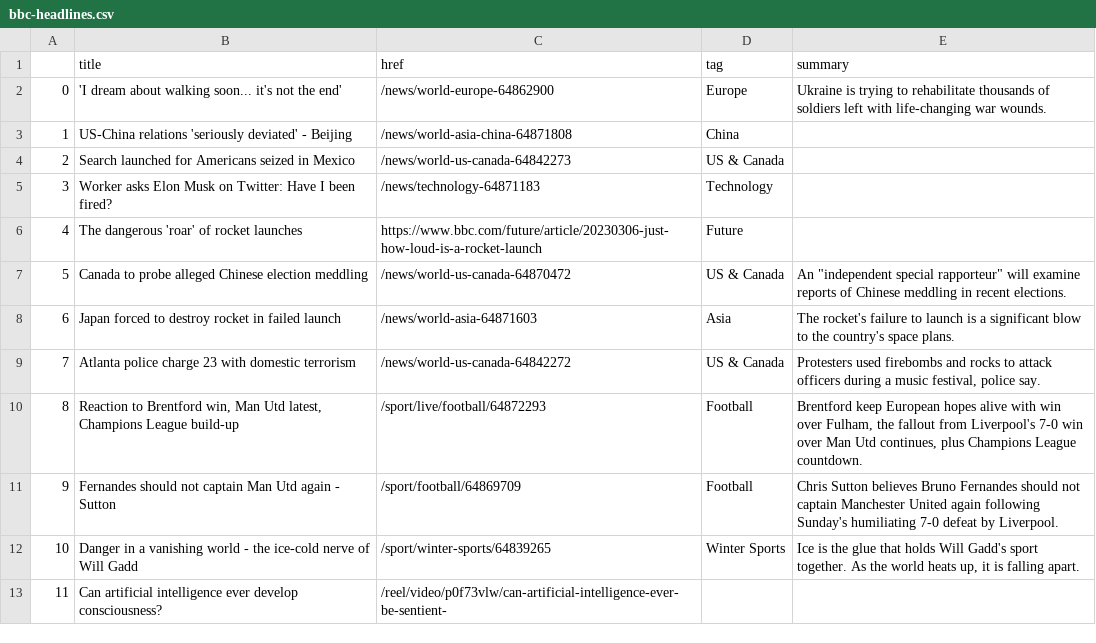
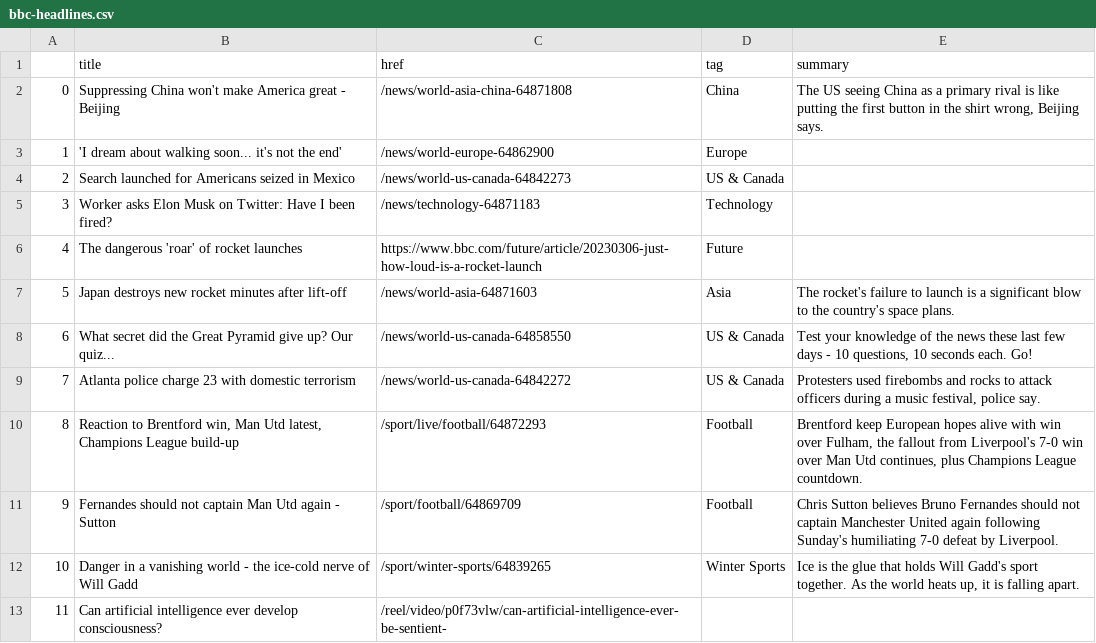
Before and after one commit to jjomalley/Auto-Scraper, a CSV file: bbc-headlines.csv, drawn as a sheet; only a part is shown; removed rows and columns are numbered as before the commit, all else as after; the diff names each change by its address in the sheet, - before the commit and + after, or states it on an @@ line.

```diff
--- a/bbc-headlines.csv
+++ b/bbc-headlines.csv
+row 2: 0 | Suppressing China won't make America great - Beijing | /news/world-asia-china-64871808 | China | The US seeing China as a primary rival is like putting the first button in the shirt wrong, Beijing says.
@@ column A renumbered between rows 3 and 7 @@
-E3 (summary): Ukraine is trying to rehabilitate thousands of soldiers left with life-changing war wounds.
+E3 (summary): (empty)
-row 3: 1 | US-China relations 'seriously deviated' - Beijing | /news/world-asia-china-64871808 | China
-row 7: 5 | Canada to probe alleged Chinese election meddling | /news/world-us-canada-64870472 | US & Canada | An "independent special rapporteur" will examine reports of Chinese meddling in recent elections.
-B7 (title): Japan forced to destroy rocket in failed launch
+B7 (title): Japan destroys new rocket minutes after lift-off
+row 8: 6 | What secret did the Great Pyramid give up? Our quiz... | /news/world-us-canada-64858550 | US & Canada | Test your knowledge of the news these last few days - 10 questions, 10 seconds each. Go!
```
